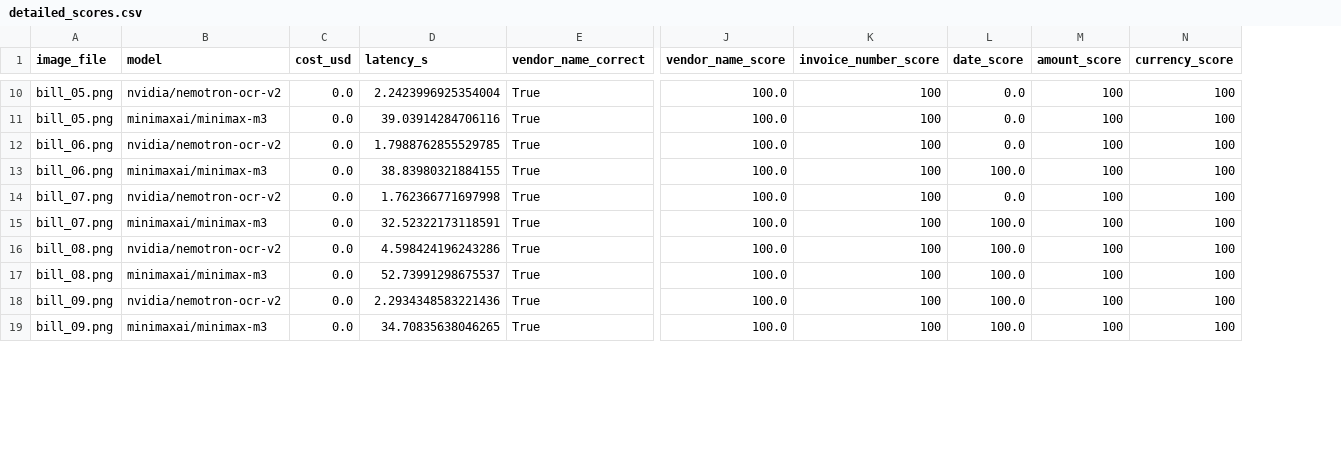
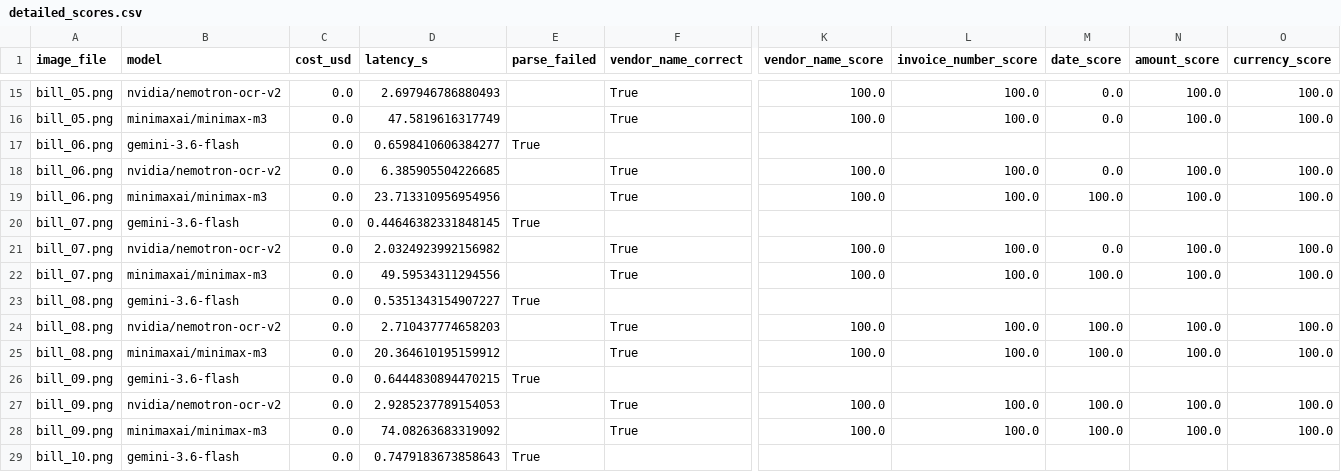
Before and after one commit to aneesmuhammeed/taxor-screening-task, a CSV file: results/detailed_scores.csv, drawn as a sheet; only a part is shown, gaps mark what is left out; addresses are those after the commit; rows hold the shown columns only; the diff covers the shown part only; the diff names each change by its address in the sheet, - before the commit and + after, or states it on an @@ line.

Commit message:
Add error handling for Gemini model and update results
- Updated raw_extractions.json to include error handling for the Gemini model, capturing RESOURCE_EXHAUSTED and UNAVAILABLE errors with detailed messages.
- Adjusted latency and token usage values for various entries.
- Corrected invoice dates and amounts in the extracted data.
- Added a new entry for each bill processed by the Gemini model indicating extraction failures.
- Updated results_table.csv to reflect the evaluation of the Gemini model with 10 parse failures.
- Introduced requirements.txt to manage project dependencies, including libraries for AI model interaction and data processing.

```diff
--- a/results/detailed_scores.csv
+++ b/results/detailed_scores.csv
+column E (parse_failed), empty
-D15 (latency_s): 2.2423996925354004
+D15 (latency_s): 2.697946786880493
-L15:L16 (invoice_number_score): 100
+L15:L16 (invoice_number_score): 100.0
-N15:N16 (amount_score): 100
+N15:N16 (amount_score): 100.0
-O15:O16 (currency_score): 100
+O15:O16 (currency_score): 100.0
-D16 (latency_s): 39.03914284706116
+D16 (latency_s): 47.5819616317749
+row 17: bill_06.png | gemini-3.6-flash | 0.0 | 0.6598410606384277 | True
-D18 (latency_s): 1.7988762855529785
+D18 (latency_s): 6.385905504226685
-L18:L19 (invoice_number_score): 100
+L18:L19 (invoice_number_score): 100.0
-N18:N19 (amount_score): 100
+N18:N19 (amount_score): 100.0
-O18:O19 (currency_score): 100
+O18:O19 (currency_score): 100.0
-D19 (latency_s): 38.83980321884155
+D19 (latency_s): 23.713310956954956
+row 20: bill_07.png | gemini-3.6-flash | 0.0 | 0.44646382331848145 | True
-D21 (latency_s): 1.762366771697998
+D21 (latency_s): 2.0324923992156982
-L21:L22 (invoice_number_score): 100
+L21:L22 (invoice_number_score): 100.0
-N21:N22 (amount_score): 100
+N21:N22 (amount_score): 100.0
-O21:O22 (currency_score): 100
+O21:O22 (currency_score): 100.0
-D22 (latency_s): 32.52322173118591
+D22 (latency_s): 49.59534311294556
+row 23: bill_08.png | gemini-3.6-flash | 0.0 | 0.5351343154907227 | True
-D24 (latency_s): 4.598424196243286
+D24 (latency_s): 2.710437774658203
-L24:L25 (invoice_number_score): 100
+L24:L25 (invoice_number_score): 100.0
-N24:N25 (amount_score): 100
+N24:N25 (amount_score): 100.0
-O24:O25 (currency_score): 100
+O24:O25 (currency_score): 100.0
-D25 (latency_s): 52.73991298675537
+D25 (latency_s): 20.364610195159912
+row 26: bill_09.png | gemini-3.6-flash | 0.0 | 0.6444830894470215 | True
-D27 (latency_s): 2.2934348583221436
+D27 (latency_s): 2.9285237789154053
-L27:L28 (invoice_number_score): 100
+L27:L28 (invoice_number_score): 100.0
-N27:N28 (amount_score): 100
+N27:N28 (amount_score): 100.0
-O27:O28 (currency_score): 100
+O27:O28 (currency_score): 100.0
-D28 (latency_s): 34.70835638046265
+D28 (latency_s): 74.08263683319092
+row 29: bill_10.png | gemini-3.6-flash | 0.0 | 0.7479183673858643 | True
```
Also changed, not shown: 5 added rows and 44 edited cells elsewhere in this file, results/results_table.csv, 3 other files.
